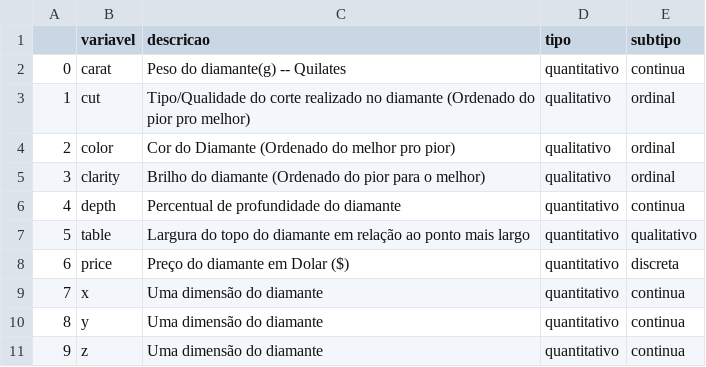
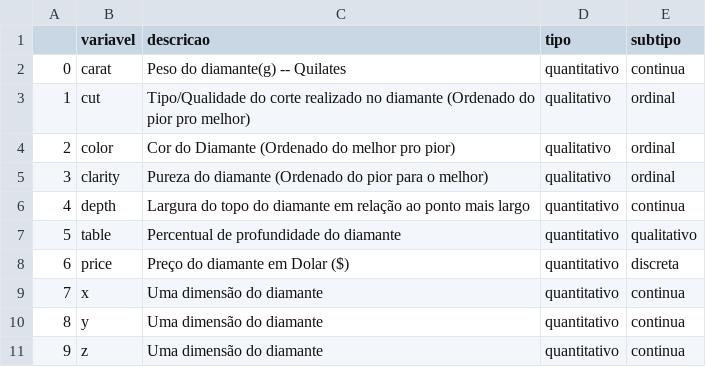
Before and after one commit to LCarlosA/avanti-bootcamp-cdd, a CSV file: data/external/dicionario.csv, drawn as a sheet.

```diff
--- a/data/external/dicionario.csv
+++ b/data/external/dicionario.csv
@@ -4,5 +4,5 @@
 2,color,Cor do Diamante (Ordenado do melhor pro pior),qualitativo,ordinal
-3,clarity,Brilho do diamante (Ordenado do pior para o melhor),qualitativo,ordinal
-4,depth,Percentual de profundidade do diamante,quantitativo,continua
-5,table,Largura do topo do diamante em relação ao ponto mais largo,quantitativo,qualitativo
+3,clarity,Pureza do diamante (Ordenado do pior para o melhor),qualitativo,ordinal
+4,depth,Largura do topo do diamante em relação ao ponto mais largo,quantitativo,continua
+5,table,Percentual de profundidade do diamante,quantitativo,qualitativo
 6,price,Preço do diamante em Dolar ($),quantitativo,discreta
```
Also changed, not shown: 4 other files.
